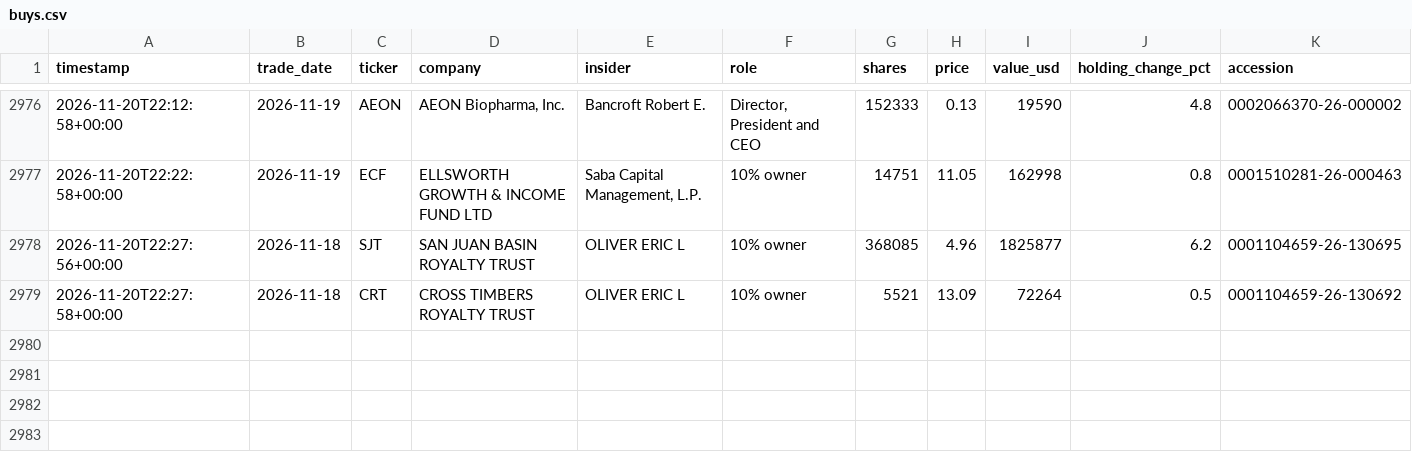
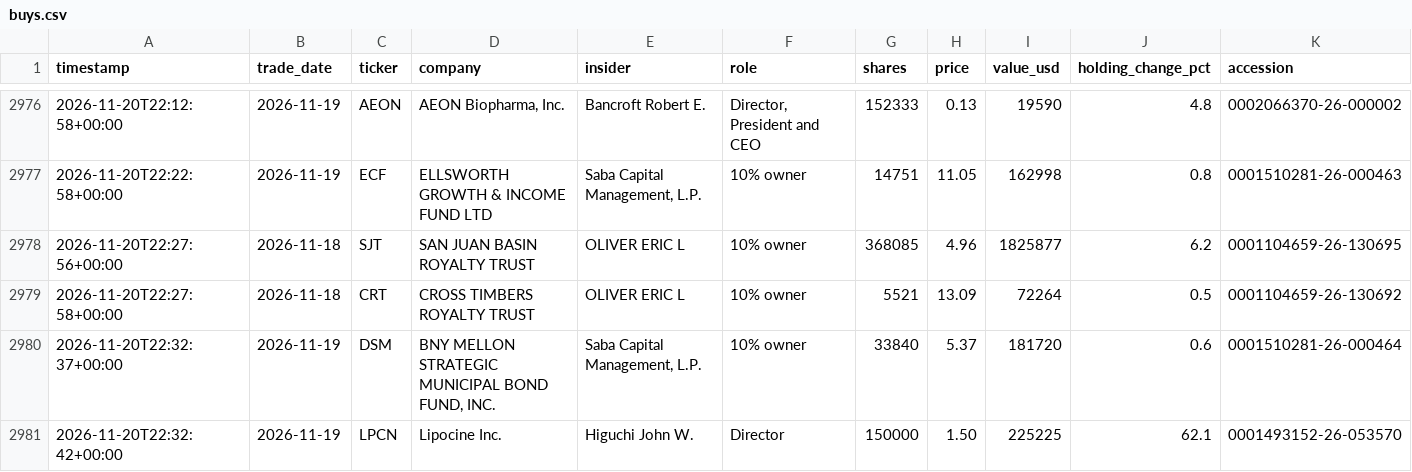
Before and after one commit to kiianlow/filings-monitor, a CSV file: data/buys.csv, drawn as a sheet; only a part is shown, gaps mark what is left out.

```diff
--- a/data/buys.csv
+++ b/data/buys.csv
@@ -2979 +2979,3 @@ timestamp,trade_date,ticker,company,insider,role,shares,price,value_usd,holding_
 2026-11-20T22:27:58+00:00,2026-11-18,CRT,CROSS TIMBERS ROYALTY TRUST,OLIVER ERIC L,10% owner,5521,13.09,72264,0.5,0001104659-26-130692
+2026-11-20T22:32:37+00:00,2026-11-19,DSM,"BNY MELLON STRATEGIC MUNICIPAL BOND FUND, INC.","Saba Capital Management, L.P.",10% owner,33840,5.37,181720,0.6,0001510281-26-000464
+2026-11-20T22:32:42+00:00,2026-11-19,LPCN,Lipocine Inc.,Higuchi John W.,Director,150000,1.50,225225,62.1,0001493152-26-053570
```
Also changed, not shown: 6 other files.
